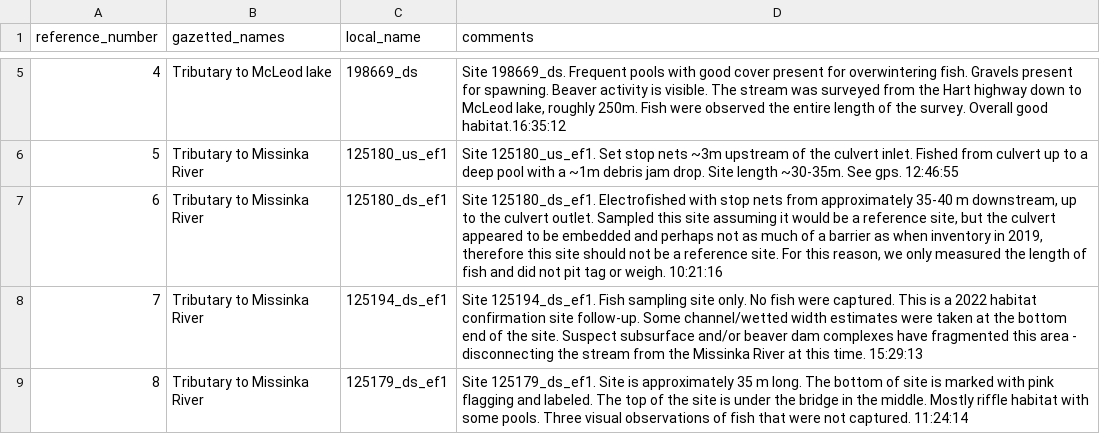
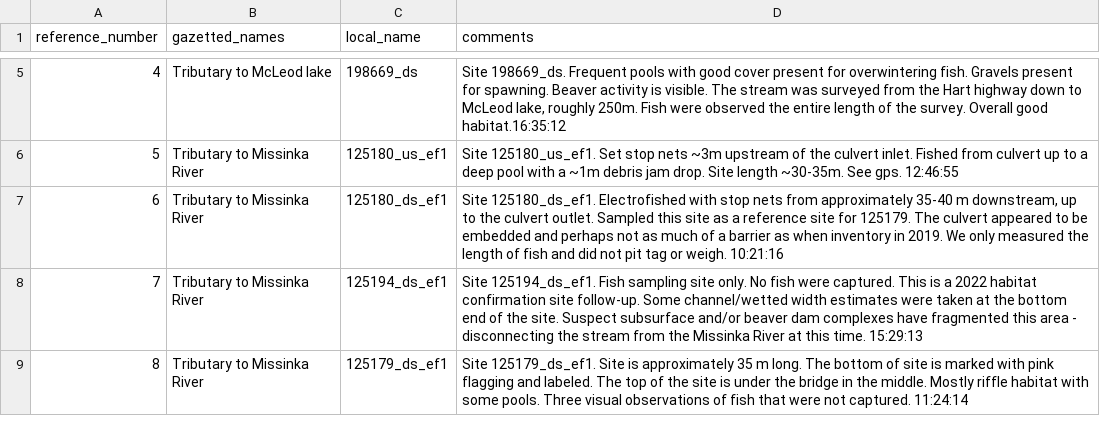
Before and after one commit to NewGraphEnvironment/fish_passage_peace_2024_reporting, a CSV file: data/inputs_extracted/hab_con_alias_local_name_relocate.csv, drawn as a sheet; only a part is shown, gaps mark what is left out.

```diff
--- a/data/inputs_extracted/hab_con_alias_local_name_relocate.csv
+++ b/data/inputs_extracted/hab_con_alias_local_name_relocate.csv
@@ -6,3 +6,3 @@ reference_number,gazetted_names,local_name,comments
 5,Tributary to Missinka River,125180_us_ef1,Site 125180_us_ef1. Set stop nets ~3m upstream of the culvert inlet. Fished from culvert up to a deep pool with a ~1m debris jam drop. Site length ~30-35m. See gps. 12:46:55
-6,Tributary to Missinka River,125180_ds_ef1,"Site 125180_ds_ef1. Electrofished with stop nets from approximately 35-40 m downstream, up to the culvert outlet. Sampled this site assuming it would be a reference site, but the culvert appeared to be embedded and perhaps not as much of a barrier as when inventory in 2019, therefore this site should not be a reference site. For this reason, we only measured the length of fish and did not pit tag or weigh.          10:21:16"
+6,Tributary to Missinka River,125180_ds_ef1,"Site 125180_ds_ef1. Electrofished with stop nets from approximately 35-40 m downstream, up to the culvert outlet. Sampled this site as a reference site for 125179. The culvert appeared to be embedded and perhaps not as much of a barrier as when inventory in 2019.  We only measured the length of fish and did not pit tag or weigh.          10:21:16"
 7,Tributary to Missinka River,125194_ds_ef1,Site 125194_ds_ef1. Fish sampling site only. No fish were captured. This is a 2022 habitat confirmation site follow-up.  Some channel/wetted width estimates were taken at the bottom end of the site. Suspect subsurface and/or beaver dam complexes have fragmented this area - disconnecting the stream from the Missinka River at this time. 15:29:13
```
Also changed, not shown: data/inputs_extracted/hab_con_method_comments_step2.csv, data/inputs_extracted/hab_con_step4_no_ef.csv, 2 other files.
